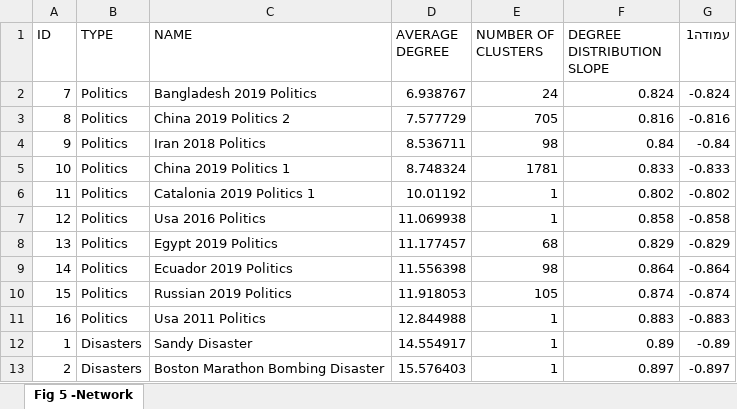
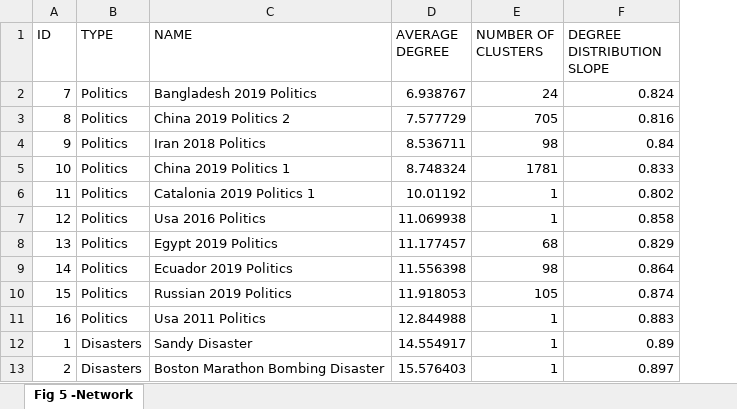
Before and after one commit to OmerNeter/tweets_politics_project, an Excel workbook: Fig 5.xlsx, sheet Fig 5 -Network, drawn as a sheet; only a part is shown; values as stored, in another font and other column widths than the file's, no borders; charts and pictures and table styles not drawn; the diff names each change by its address in the sheet, - before the commit and + after, or states it on an @@ line.

Commit message:
removed unneeded columns

```diff
--- a/Fig 5.xlsx (sheet Fig 5 -Network)
+++ b/Fig 5.xlsx (sheet Fig 5 -Network)
-column G (עמודה1), rows 2-13: -0.824 | -0.816 | -0.84 | -0.833 | -0.802 | -0.858 | -0.829 | -0.864 | -0.874 | -0.883 | -0.89 | -0.897
```
Also changed, not shown: charts or pictures.
